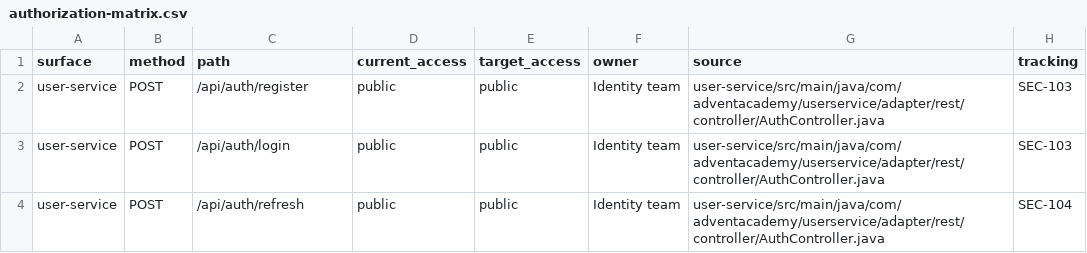
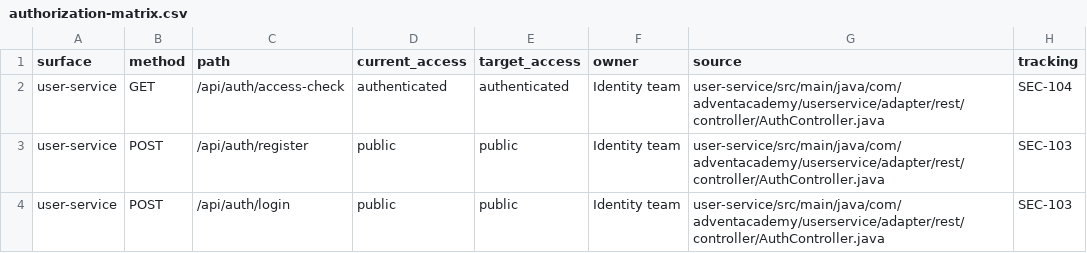
Before and after one commit to svirinagalina/advent-academy, a CSV file: docs/security/authorization-matrix.csv, drawn as a sheet; only a part is shown; the shorter side is filled out with more unchanged rows.

Commit message:
fix: revoke stale API tokens and bound refresh receipt replay
Check database authorization versions across REST services, enforce receipt expiry after locking, and return client errors for malformed JSON and missing resources. Add regression tests and an isolated production-profile API pentest.

```diff
--- a/docs/security/authorization-matrix.csv
+++ b/docs/security/authorization-matrix.csv
@@ -1,2 +1,3 @@
 surface;method;path;current_access;target_access;owner;source;tracking
+user-service;GET;/api/auth/access-check;authenticated;authenticated;Identity team;user-service/src/main/java/com/adventacademy/userservice/adapter/rest/controller/AuthController.java;SEC-104
 user-service;POST;/api/auth/register;public;public;Identity team;user-service/src/main/java/com/adventacademy/userservice/adapter/rest/controller/AuthController.java;SEC-103
```
Also changed, not shown: 32 other files.
